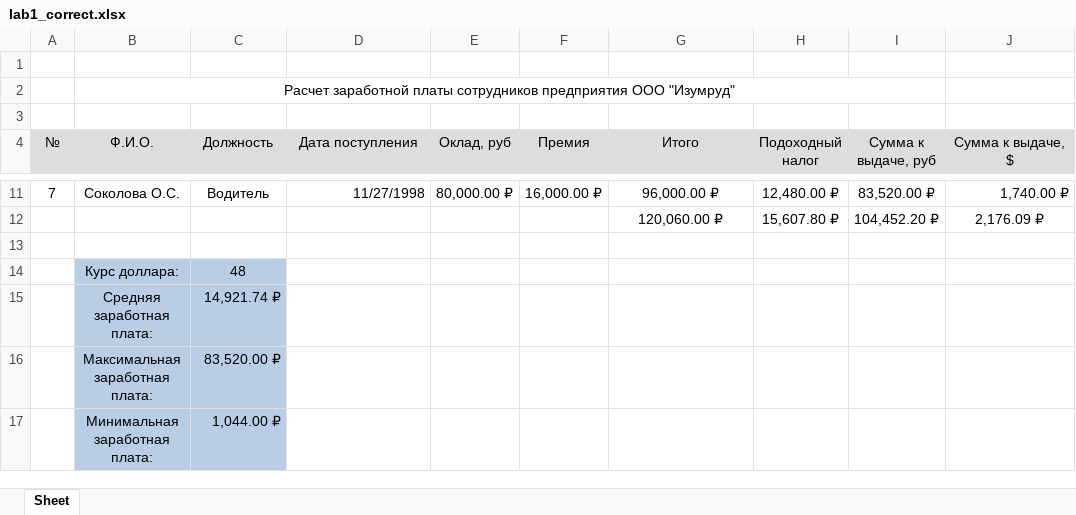
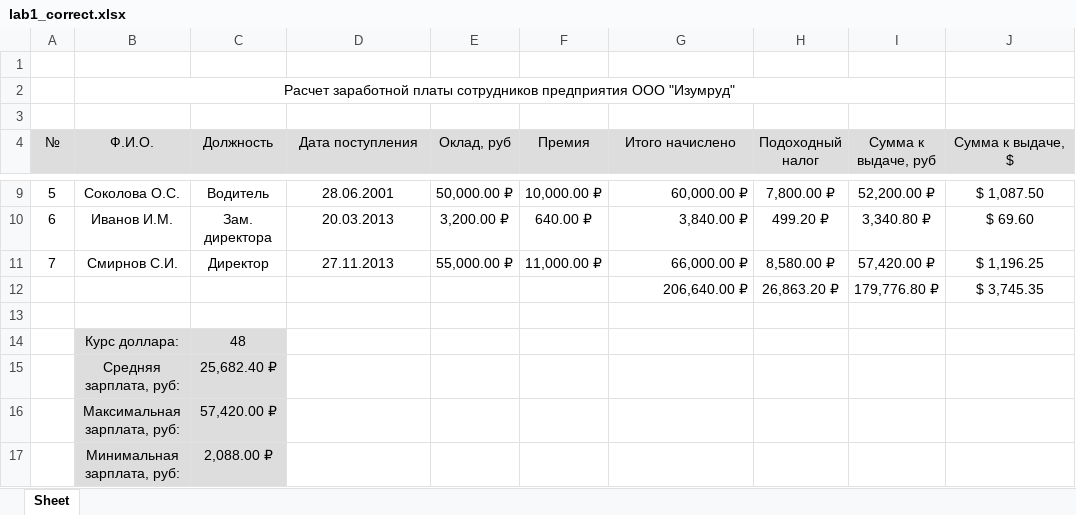
Before and after one commit to vesloguzov/xls-lab, an Excel workbook: lab1_correct.xlsx, sheet Sheet, drawn as a sheet; only a part is shown, gaps mark what is left out; values as stored, in another font and other column widths than the file's, no borders; charts and pictures and conditional formats not drawn; removed rows and columns are numbered as before the commit, all else as after; the diff covers the shown part only; the diff names each change by its address in the sheet, - before the commit and + after, or states it on an @@ line.

```diff
--- a/lab1_correct.xlsx (sheet Sheet)
+++ b/lab1_correct.xlsx (sheet Sheet)
-G4: Итого
+G4: Итого начислено
-A9 (№): 7
+A9 (№): 5
-D9 (Дата поступления): 11/27/1998
+D9 (Дата поступления): 28.06.2001
-D9 alignment: right
+D9 alignment: center
-E9 (Оклад, руб): 80,000.00 ₽
+E9 (Оклад, руб): 50,000.00 ₽
-F9 (Премия): 16,000.00 ₽
+F9 (Премия): 10,000.00 ₽
-G9 (Итого начислено): 96,000.00 ₽
+G9 (Итого начислено): 60,000.00 ₽
-G9 alignment: center
+G9 alignment: right
-H9 (Подоходный налог): 12,480.00 ₽
+H9 (Подоходный налог): 7,800.00 ₽
-I9 (Сумма к выдаче, руб): 83,520.00 ₽
+I9 (Сумма к выдаче, руб): 52,200.00 ₽
-J9 (Сумма к выдаче, $): 1,740.00 ₽
+J9 (Сумма к выдаче, $): $ 1,087.50
-J9 alignment: right
+J9 alignment: center
-row 12:  |  |  |  |  |  | 120,060.00 ₽ | 15,607.80 ₽ | 104,452.20 ₽ | 2,176.09 ₽
+row 10: 6 | Иванов И.М. | Зам. директора | 20.03.2013 | 3,200.00 ₽ | 640.00 ₽ | 3,840.00 ₽ | 499.20 ₽ | 3,340.80 ₽ | $ 69.60
+row 11: 7 | Смирнов С.И. | Директор | 27.11.2013 | 55,000.00 ₽ | 11,000.00 ₽ | 66,000.00 ₽ | 8,580.00 ₽ | 57,420.00 ₽ | $ 1,196.25
+row 12:  |  |  |  |  |  | 206,640.00 ₽ | 26,863.20 ₽ | 179,776.80 ₽ | $ 3,745.35
-B14:C14 fill: #B9CDE5
+B14:C14 fill: #DDDDDD
-row 15:  | Средняя заработная плата: | 14,921.74 ₽
-row 16:  | Максимальная заработная плата: | 83,520.00 ₽
-row 17:  | Минимальная заработная плата: | 1,044.00 ₽
+row 15:  | Средняя зарплата, руб: | 25,682.40 ₽
+row 16:  | Максимальная зарплата, руб: | 57,420.00 ₽
+row 17:  | Минимальная зарплата, руб: | 2,088.00 ₽
```
Also changed, not shown: 2 added rows, 4 removed rows, 16 edited cells and cell formats elsewhere in this sheet, charts or pictures, lab2_correct.xlsx.
